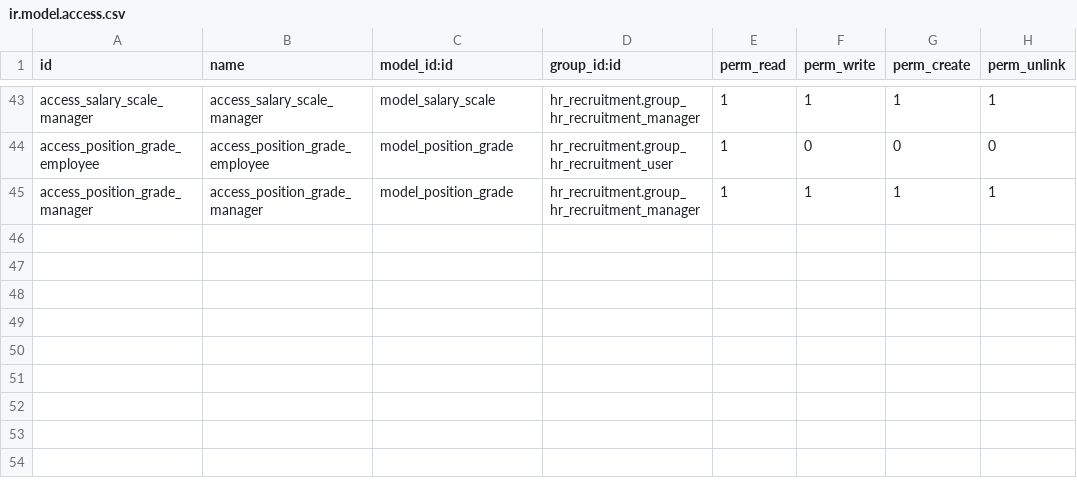
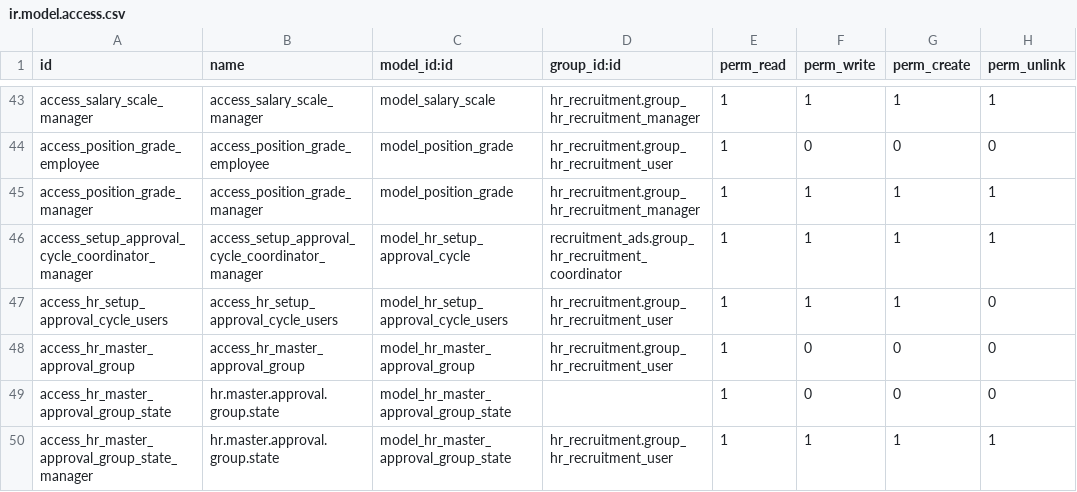
Before and after one commit to alyelnemr/odoo_recruitment, a CSV file: recruitment_ads/security/ir.model.access.csv, drawn as a sheet; only a part is shown, gaps mark what is left out; the diff names each change by its address in the sheet, - before the commit and + after, or states it on an @@ line.

Commit message:
[ADD]  Item 334835:Setup Approval Cycle Item 334838:Approval Cycle List View

```diff
--- a/recruitment_ads/security/ir.model.access.csv
+++ b/recruitment_ads/security/ir.model.access.csv
+row 46: access_setup_approval_cycle_coordinator_manager | access_setup_approval_cycle_coordinator_manager | model_hr_setup_approval_cycle | recruitment_ads.group_hr_recruitment_coordinator | 1 | 1 | 1 | 1
+row 47: access_hr_setup_approval_cycle_users | access_hr_setup_approval_cycle_users | model_hr_setup_approval_cycle_users | hr_recruitment.group_hr_recruitment_user | 1 | 1 | 1 | 0
+row 48: access_hr_master_approval_group | access_hr_master_approval_group | model_hr_master_approval_group | hr_recruitment.group_hr_recruitment_user | 1 | 0 | 0 | 0
+row 49: access_hr_master_approval_group_state | hr.master.approval.group.state | model_hr_master_approval_group_state |  | 1 | 0 | 0 | 0
+row 50: access_hr_master_approval_group_state_manager | hr.master.approval.group.state | model_hr_master_approval_group_state | hr_recruitment.group_hr_recruitment_user | 1 | 1 | 1 | 1
```
Also changed, not shown: 10 other files.
